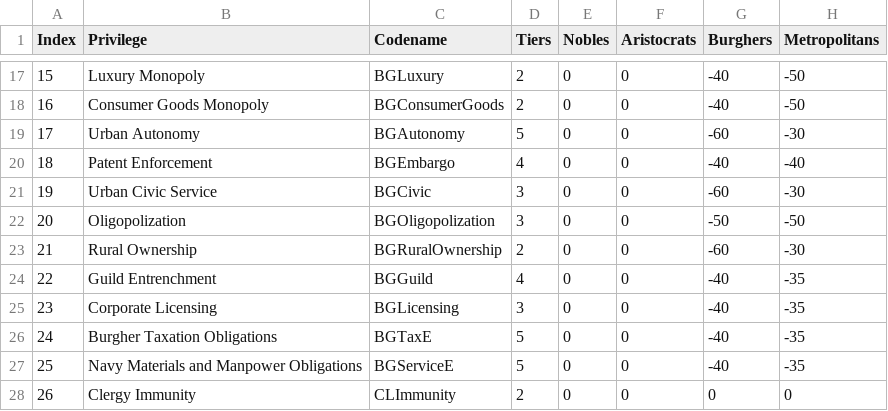
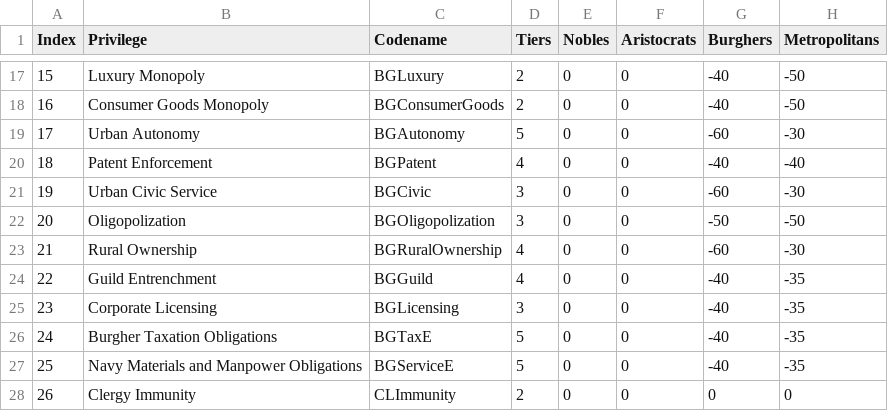
Before and after one commit to MEIOU-and-Taxes/MEIOUandTaxes, a CSV file: MEIOUandTaxes1/src/Tools for Modding/Coding/Privswriter/PrivRevoke.csv, drawn as a sheet; only a part is shown, gaps mark what is left out; the diff names each change by its address in the sheet, - before the commit and + after, or states it on an @@ line.

Commit message:
BG Privileges 1

```diff
--- a/MEIOUandTaxes1/src/Tools for Modding/Coding/Privswriter/PrivRevoke.csv
+++ b/MEIOUandTaxes1/src/Tools for Modding/Coding/Privswriter/PrivRevoke.csv
-C20 (Codename): BGEmbargo
+C20 (Codename): BGPatent
-D23 (Tiers): 2
+D23 (Tiers): 4
```
